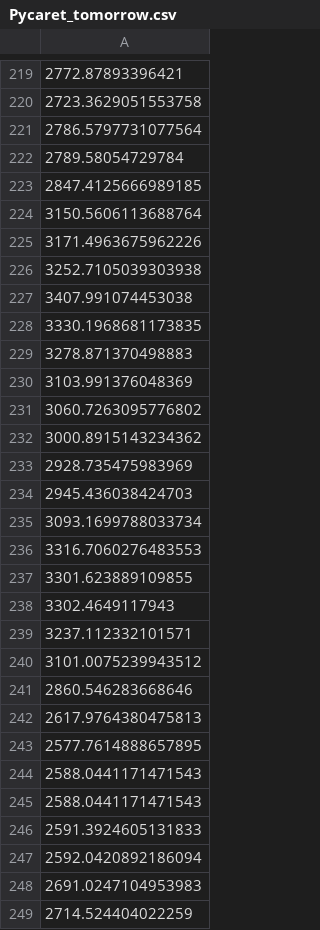
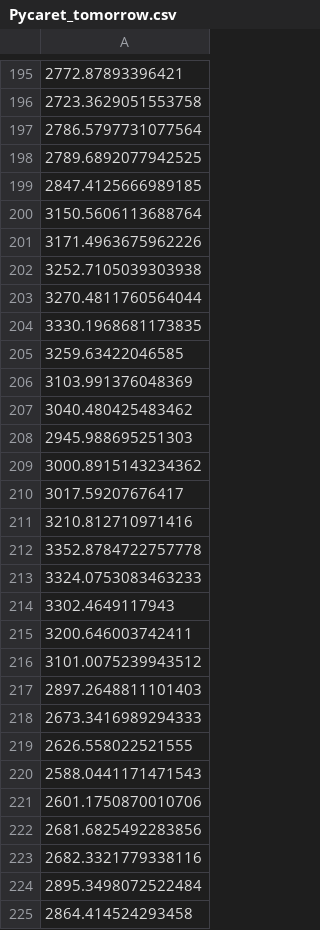
Before and after one commit to J1921604/Power-Demand-Forecast, a CSV file: AI/tomorrow/Pycaret/Pycaret_tomorrow.csv, drawn as a sheet; only a part is shown, gaps mark what is left out; removed rows and columns are numbered as before the commit, all else as after; the diff covers the shown part only; the diff names each change by its address in the sheet, - before the commit and + after, or states it on an @@ line.

```diff
--- a/AI/tomorrow/Pycaret/Pycaret_tomorrow.csv
+++ b/AI/tomorrow/Pycaret/Pycaret_tomorrow.csv
-A198: 2789.58054729784
+A198: 2789.6892077942525
-A203: 3407.991074453038
+A203: 3270.4811760564044
-A205: 3278.871370498883
+A205: 3259.63422046585
-A207: 3060.7263095776802
+A207: 3040.480425483462
+row 208: 2945.988695251303
-A210: 2928.735475983969
+A210: 3017.59207676417
-A211: 2945.436038424703
+A211: 3210.812710971416
-A212: 3093.1699788033734
+A212: 3352.8784722757778
-A213: 3316.7060276483553
+A213: 3324.0753083463233
-row 237: 3301.623889109855
-A215: 3237.112332101571
+A215: 3200.646003742411
-A217: 2860.546283668646
+A217: 2897.2648811101403
-A218: 2617.9764380475813
+A218: 2673.3416989294333
-A219: 2577.7614888657895
+A219: 2626.558022521555
-A221: 2588.0441171471543
+A221: 2601.1750870010706
-A222: 2591.3924605131833
+A222: 2681.6825492283856
-A223: 2592.0420892186094
+A223: 2682.3321779338116
-A224: 2691.0247104953983
+A224: 2895.3498072522484
-A225: 2714.524404022259
+A225: 2864.414524293458
```
Also changed, not shown: 25 added rows, 25 removed rows and 106 edited cells elsewhere in this file, AI/tomorrow/Keras/Keras_tomorrow.csv, AI/tomorrow/LightGBM/LightGBM_tomorrow.csv, 10 other files.
